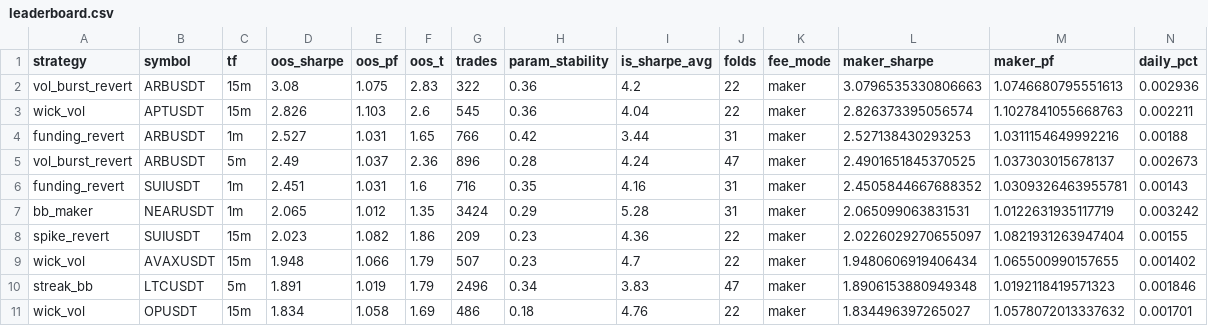
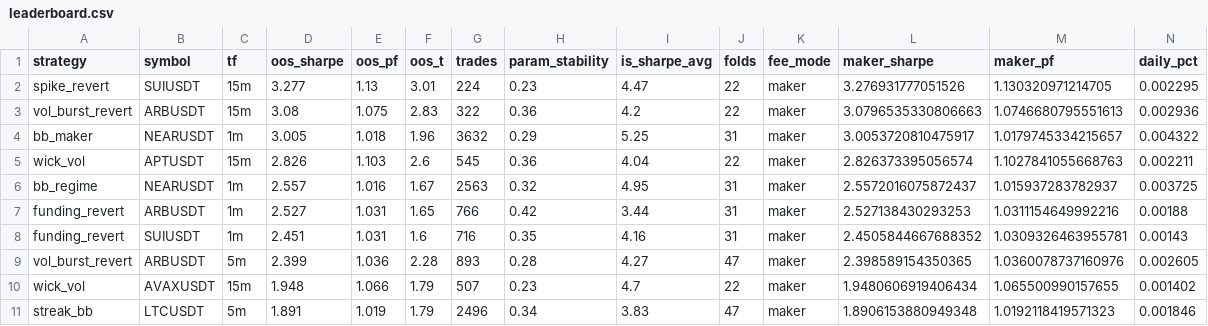
Before and after one commit to davletovaalmira11-creator/my-termux-project, a CSV file: scalp-lab/reports/leaderboard.csv, drawn as a sheet; only a part is shown; the shorter side is filled out with more unchanged rows; removed rows and columns are numbered as before the commit, all else as after; rows hold the shown columns only; the diff names each change by its address in the sheet, - before the commit and + after, or states it on an @@ line.

```diff
--- a/scalp-lab/reports/leaderboard.csv
+++ b/scalp-lab/reports/leaderboard.csv
+row 2: spike_revert | SUIUSDT | 15m | 3.277 | 1.13 | 3.01 | 224 | 0.23 | 4.47 | 22 | maker | 3.276931777051526 | 1.130320971214705 | 0.002295
+row 4: bb_maker | NEARUSDT | 1m | 3.005 | 1.018 | 1.96 | 3632 | 0.29 | 5.25 | 31 | maker | 3.0053720810475917 | 1.0179745334215657 | 0.004322
+row 6: bb_regime | NEARUSDT | 1m | 2.557 | 1.016 | 1.67 | 2563 | 0.32 | 4.95 | 31 | maker | 2.5572016075872437 | 1.015937283782937 | 0.003725
-row 5: vol_burst_revert | ARBUSDT | 5m | 2.49 | 1.037 | 2.36 | 896 | 0.28 | 4.24 | 47 | maker | 2.4901651845370525 | 1.037303015678137 | 0.002673
-row 7: bb_maker | NEARUSDT | 1m | 2.065 | 1.012 | 1.35 | 3424 | 0.29 | 5.28 | 31 | maker | 2.065099063831531 | 1.0122631935117719 | 0.003242
-row 8: spike_revert | SUIUSDT | 15m | 2.023 | 1.082 | 1.86 | 209 | 0.23 | 4.36 | 22 | maker | 2.0226029270655097 | 1.0821931263947404 | 0.00155
+row 9: vol_burst_revert | ARBUSDT | 5m | 2.399 | 1.036 | 2.28 | 893 | 0.28 | 4.27 | 47 | maker | 2.398589154350365 | 1.0360078737160976 | 0.002605
```
Also changed, not shown: scalp-lab/reports/archive.csv, 2 other files.
